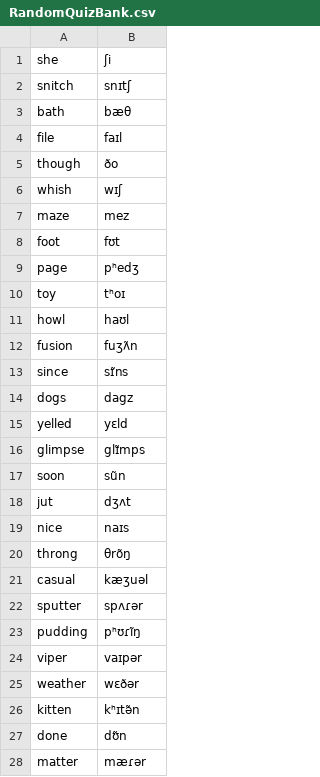
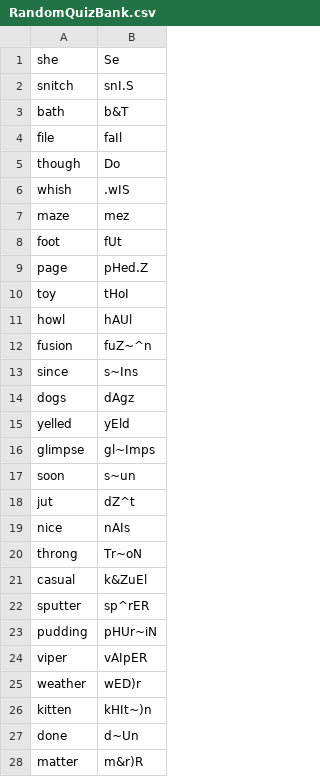
Before and after one commit to AmeliaChady/220GroupProject, a CSV file: RandomQuizBank.csv, drawn as a sheet; only a part is shown; the diff covers the shown part only.

```diff
--- a/RandomQuizBank.csv
+++ b/RandomQuizBank.csv
@@ -1,28 +1,28 @@
-she,ʃi
-snitch,snɪtʃ
-bath,bæθ
-file,faɪl
-though,ðo
-whish,wɪʃ
+she,Se
+snitch,snI.S
+bath,b&T
+file,faIl
+though,Do
+whish,.wIS
 maze,mez
-foot,fʊt
-page,pʰedʒ
-toy,tʰoɪ
-howl,haʊl
-fusion,fuʒʌ̃n
-since,sɪ̃ns
-dogs,dagz
-yelled,yɛld
-glimpse,glɪ̃mps
-soon,sũn
-jut,dʒʌt
-nice,naɪs
-throng,θrõŋ
-casual,kæʒuəl
-sputter,spʌɾər
-pudding,pʰʊɾĩŋ
-viper,vaɪpər
-weather,wɛðər
-kitten,kʰɪtə̃n
-done,dʊ̃n
-matter,mæɾər
+foot,fUt
+page,pHed.Z
+toy,tHoI
+howl,hAUl
+fusion,fuZ~^n
+since,s~Ins
+dogs,dAgz
+yelled,yEld
+glimpse,gl~Imps
+soon,s~un
+jut,dZ^t
+nice,nAIs
+throng,Tr~oN
+casual,k&ZuEl
+sputter,sp^rER
+pudding,pHUr~iN
+viper,vAIpER
+weather,wED)r
+kitten,kHIt~)n
+done,d~Un
+matter,m&r)R
```
Also changed, not shown: 2 edited cells elsewhere in this file, 5 other files.
